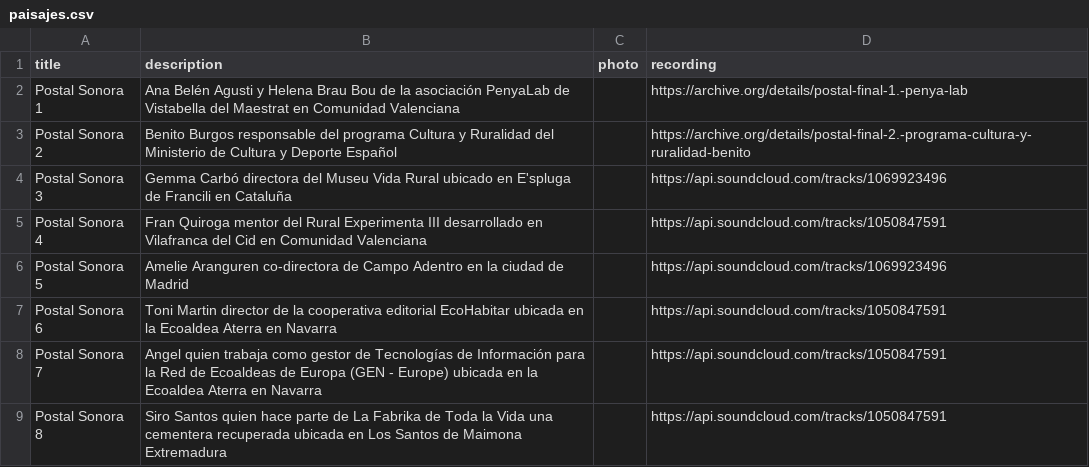
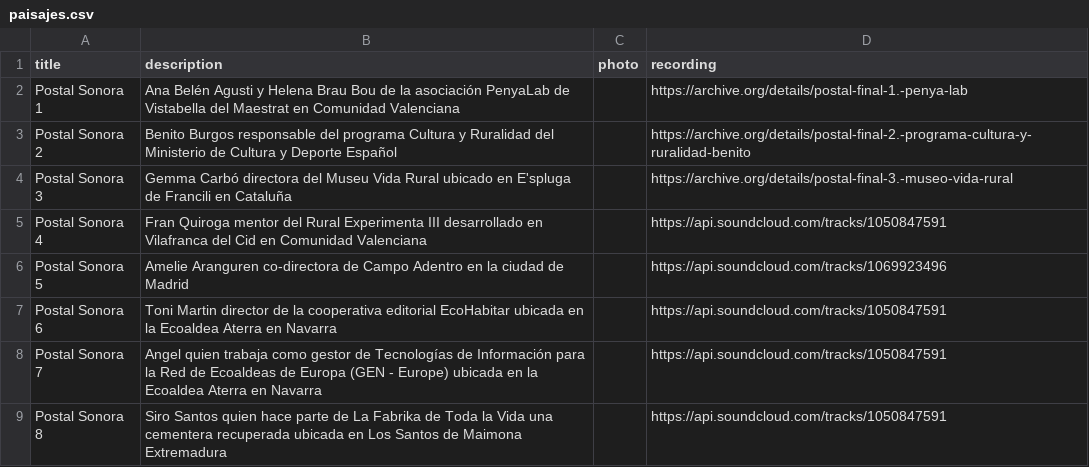
Before and after one commit to labrurales/labsrurales, a CSV file: _data/paisajes.csv, drawn as a sheet.

Commit message:
Update paisajes.csv

```diff
--- a/_data/paisajes.csv
+++ b/_data/paisajes.csv
@@ -3,3 +3,3 @@ Postal Sonora 1, Ana Belén Agusti y Helena Brau Bou de la asociación PenyaLab
 Postal Sonora 2, Benito Burgos responsable del programa Cultura y Ruralidad del Ministerio de Cultura y Deporte Español, ,https://archive.org/details/postal-final-2.-programa-cultura-y-ruralidad-benito
-Postal Sonora 3, Gemma Carbó directora del Museu Vida Rural ubicado en E'spluga de Francili en Cataluña, ,https://api.soundcloud.com/tracks/1069923496
+Postal Sonora 3, Gemma Carbó directora del Museu Vida Rural ubicado en E'spluga de Francili en Cataluña, ,https://archive.org/details/postal-final-3.-museo-vida-rural
 Postal Sonora 4, Fran Quiroga mentor del Rural Experimenta III desarrollado en Vilafranca del Cid en Comunidad Valenciana, ,https://api.soundcloud.com/tracks/1050847591
```
